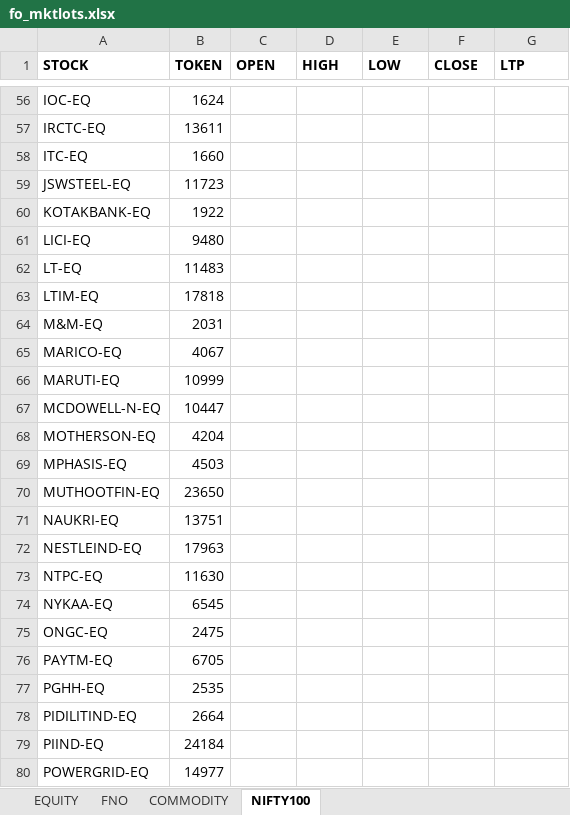
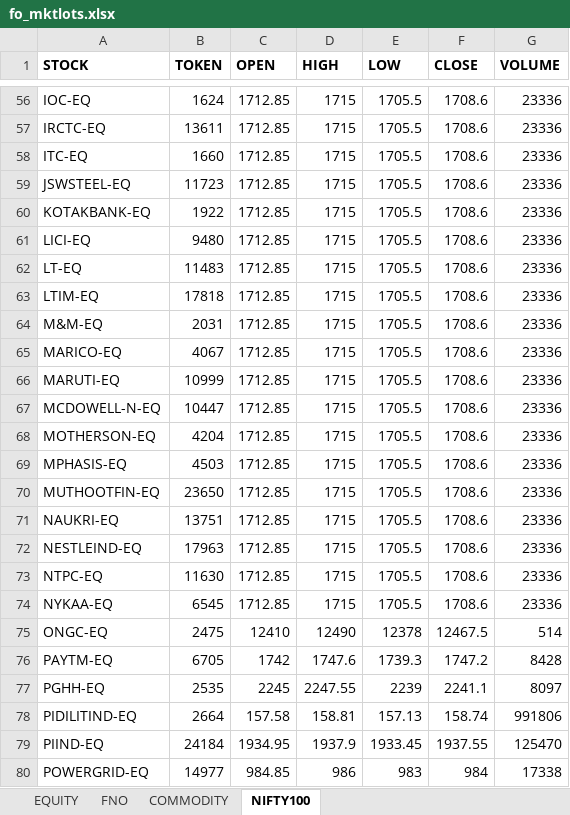
Before and after one commit to Johnwickkomarthi/visualstudiocodes.github.io, an Excel workbook: python-codes/trading/angel_broking/text-documents/fo_mktlots.xlsx, sheet NIFTY100, drawn as a sheet; only a part is shown, gaps mark what is left out; values as stored, in another font and other column widths than the file's, no borders; the diff covers the shown part only; the diff names each change by its address in the sheet, - before the commit and + after, or states it on an @@ line.

```diff
--- a/python-codes/trading/angel_broking/text-documents/fo_mktlots.xlsx (sheet NIFTY100)
+++ b/python-codes/trading/angel_broking/text-documents/fo_mktlots.xlsx (sheet NIFTY100)
-G1: LTP
+G1: VOLUME
-C56:C74 (OPEN): (empty)
+C56:C74 (OPEN): 1712.85
-D56:D74 (HIGH): (empty)
+D56:D74 (HIGH): 1715
-E56:E74 (LOW): (empty)
+E56:E74 (LOW): 1705.5
-F56:F74 (CLOSE): (empty)
+F56:F74 (CLOSE): 1708.6
-G56:G74 (VOLUME): (empty)
+G56:G74 (VOLUME): 23336
-C75 (OPEN): (empty)
+C75 (OPEN): 12410
-D75 (HIGH): (empty)
+D75 (HIGH): 12490
-E75 (LOW): (empty)
+E75 (LOW): 12378
-F75 (CLOSE): (empty)
+F75 (CLOSE): 12467.5
-G75 (VOLUME): (empty)
+G75 (VOLUME): 514
-C76 (OPEN): (empty)
+C76 (OPEN): 1742
-D76 (HIGH): (empty)
+D76 (HIGH): 1747.6
-E76 (LOW): (empty)
+E76 (LOW): 1739.3
-F76 (CLOSE): (empty)
+F76 (CLOSE): 1747.2
-G76 (VOLUME): (empty)
+G76 (VOLUME): 8428
-C77 (OPEN): (empty)
+C77 (OPEN): 2245
-D77 (HIGH): (empty)
+D77 (HIGH): 2247.55
-E77 (LOW): (empty)
+E77 (LOW): 2239
-F77 (CLOSE): (empty)
+F77 (CLOSE): 2241.1
-G77 (VOLUME): (empty)
+G77 (VOLUME): 8097
-C78 (OPEN): (empty)
+C78 (OPEN): 157.58
-D78 (HIGH): (empty)
+D78 (HIGH): 158.81
-E78 (LOW): (empty)
+E78 (LOW): 157.13
-F78 (CLOSE): (empty)
+F78 (CLOSE): 158.74
-G78 (VOLUME): (empty)
+G78 (VOLUME): 991806
-C79 (OPEN): (empty)
+C79 (OPEN): 1934.95
-D79 (HIGH): (empty)
+D79 (HIGH): 1937.9
-E79 (LOW): (empty)
+E79 (LOW): 1933.45
-F79 (CLOSE): (empty)
+F79 (CLOSE): 1937.55
-G79 (VOLUME): (empty)
+G79 (VOLUME): 125470
-C80 (OPEN): (empty)
+C80 (OPEN): 984.85
-D80 (HIGH): (empty)
+D80 (HIGH): 986
-E80 (LOW): (empty)
+E80 (LOW): 983
-F80 (CLOSE): (empty)
+F80 (CLOSE): 984
-G80 (VOLUME): (empty)
+G80 (VOLUME): 17338
```
Also changed, not shown: 375 edited cells elsewhere in this sheet, 26 other files.
